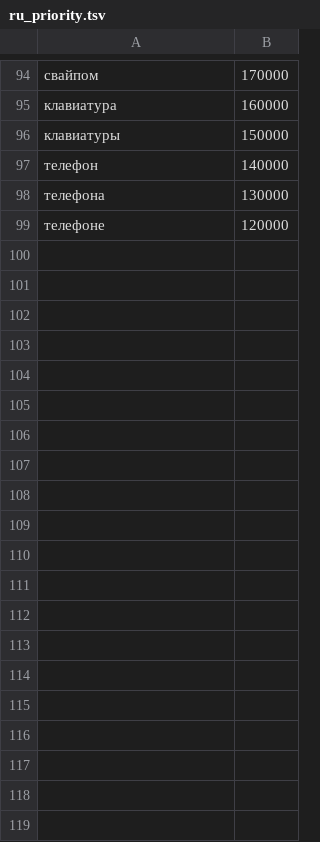
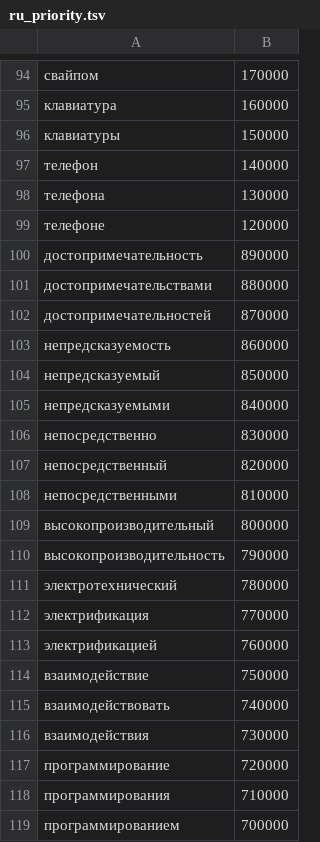
Before and after one commit to ivanivorontsov-sudo/klaviatura, a TSV file: app/src/main/assets/glide/ru_priority.tsv, drawn as a sheet; only a part is shown, gaps mark what is left out; the diff covers the shown part only.

```diff
--- a/app/src/main/assets/glide/ru_priority.tsv
+++ b/app/src/main/assets/glide/ru_priority.tsv
@@ -99 +99,21 @@
 телефоне	120000
+достопримечательность	890000
+достопримечательствами	880000
+достопримечательностей	870000
+непредсказуемость	860000
+непредсказуемый	850000
+непредсказуемыми	840000
+непосредственно	830000
+непосредственный	820000
+непосредственными	810000
+высокопроизводительный	800000
+высокопроизводительность	790000
+электротехнический	780000
+электрификация	770000
+электрификацией	760000
+взаимодействие	750000
+взаимодействовать	740000
+взаимодействия	730000
+программирование	720000
+программирования	710000
+программированием	700000
```
Also changed, not shown: 27 added rows elsewhere in this file, 3 other files.
